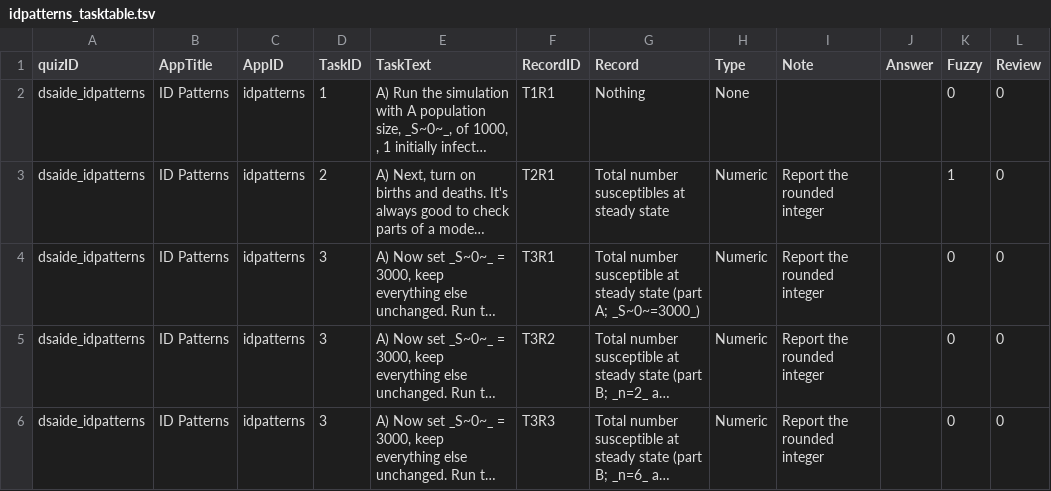
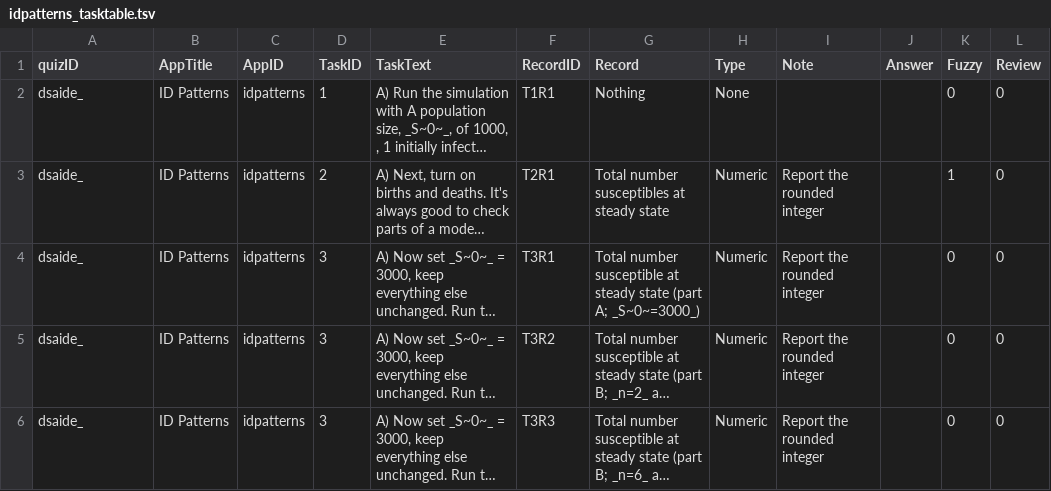
Before and after one commit to ahgroup/DSAIDE, a TSV file: inst/appinformation/idpatterns_tasktable.tsv, drawn as a sheet; only a part is shown; long unchanged cells end in …; the diff covers the shown part only; the diff names each change by its address in the sheet, - before the commit and + after, or states it on an @@ line.

```diff
--- a/inst/appinformation/idpatterns_tasktable.tsv
+++ b/inst/appinformation/idpatterns_tasktable.tsv
-A2:A6 (quizID): dsaide_idpatterns
+A2:A6 (quizID): dsaide_
```
Also changed, not shown: 19 edited cells elsewhere in this file, 2 other files.
